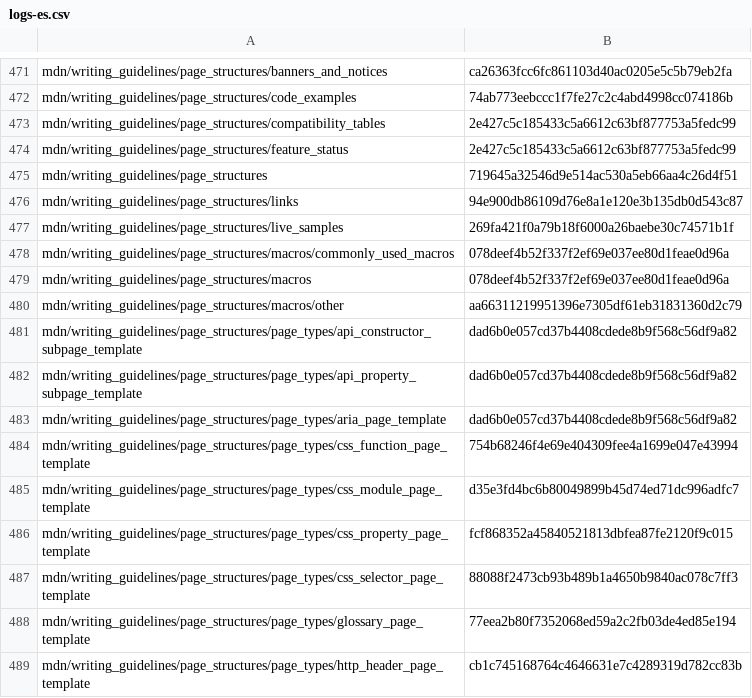
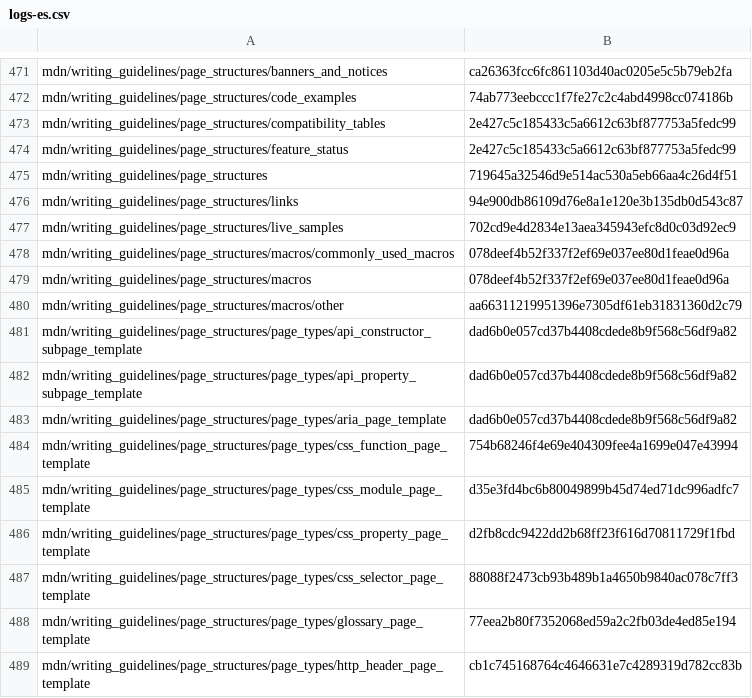
Before and after one commit to tristantheb/history-content-stats, a CSV file: history/logs-es.csv, drawn as a sheet; only a part is shown, gaps mark what is left out.

```diff
--- a/history/logs-es.csv
+++ b/history/logs-es.csv
@@ -476,3 +476,3 @@ mdn/writing_guidelines/page_structures,719645a32546d9e514ac530a5eb66aa4c26d4f51
 mdn/writing_guidelines/page_structures/links,94e900db86109d76e8a1e120e3b135db0d543c87
-mdn/writing_guidelines/page_structures/live_samples,269fa421f0a79b18f6000a26baebe30c74571b1f
+mdn/writing_guidelines/page_structures/live_samples,702cd9e4d2834e13aea345943efc8d0c03d92ec9
 mdn/writing_guidelines/page_structures/macros/commonly_used_macros,078deef4b52f337f2ef69e037ee80d1feae0d96a
@@ -485,3 +485,3 @@ mdn/writing_guidelines/page_structures/page_types/css_function_page_template,754
 mdn/writing_guidelines/page_structures/page_types/css_module_page_template,d35e3fd4bc6b80049899b45d74ed71dc996adfc7
-mdn/writing_guidelines/page_structures/page_types/css_property_page_template,fcf868352a45840521813dbfea87fe2120f9c015
+mdn/writing_guidelines/page_structures/page_types/css_property_page_template,d2fb8cdc9422dd2b68ff23f616d70811729f1fbd
 mdn/writing_guidelines/page_structures/page_types/css_selector_page_template,88088f2473cb93b489b1a4650b9840ac078c7ff3
```
Also changed, not shown: statistics/parity-es.csv.
